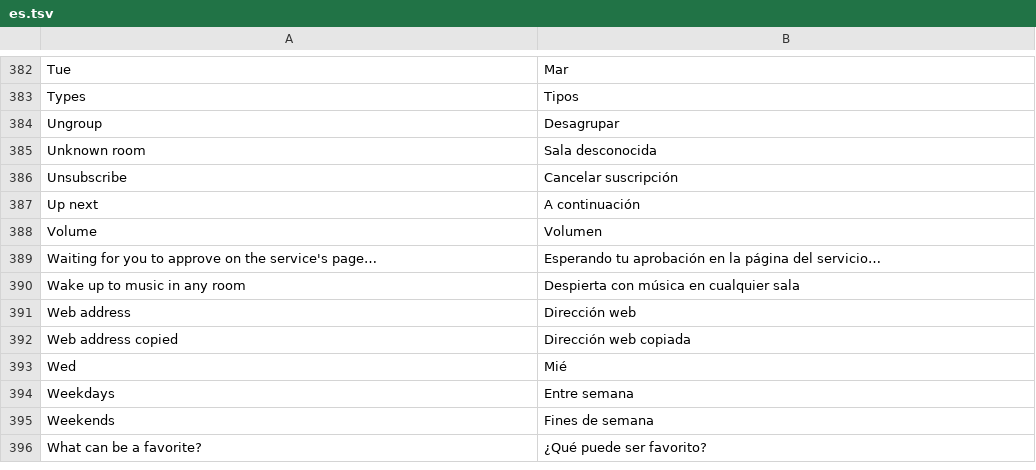
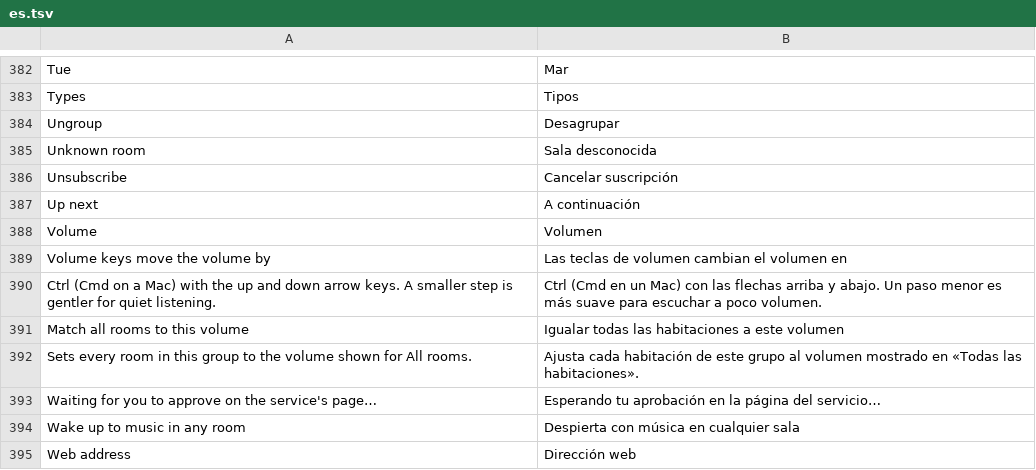
Before and after one commit to ChrispyGee/Roomtone, a TSV file: locales/es.tsv, drawn as a sheet; only a part is shown, gaps mark what is left out; the shorter side is filled out with more unchanged rows; the diff names each change by its address in the sheet, - before the commit and + after, or states it on an @@ line.

```diff
--- a/locales/es.tsv
+++ b/locales/es.tsv
+row 389: Volume keys move the volume by | Las teclas de volumen cambian el volumen en
+row 390: Ctrl (Cmd on a Mac) with the up and down arrow keys. A smaller step is gentler for quiet listening. | Ctrl (Cmd en un Mac) con las flechas arriba y abajo. Un paso menor es más suave para escuchar a poco volumen.
+row 391: Match all rooms to this volume | Igualar todas las habitaciones a este volumen
+row 392: Sets every room in this group to the volume shown for All rooms. | Ajusta cada habitación de este grupo al volumen mostrado en «Todas las habitaciones».
```
Also changed, not shown: locales/de.tsv, locales/fr.tsv, 10 other files.
